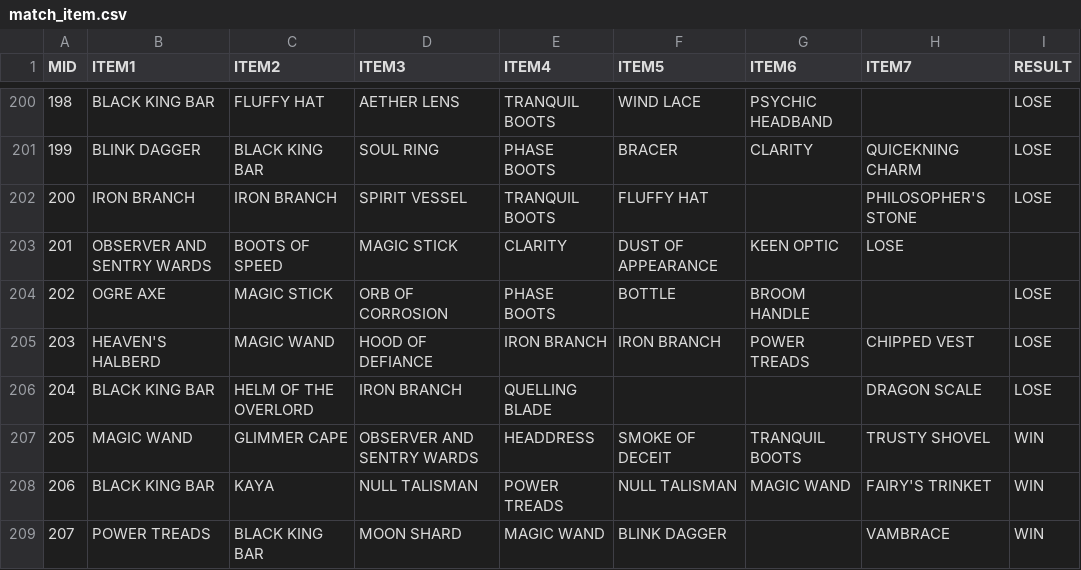
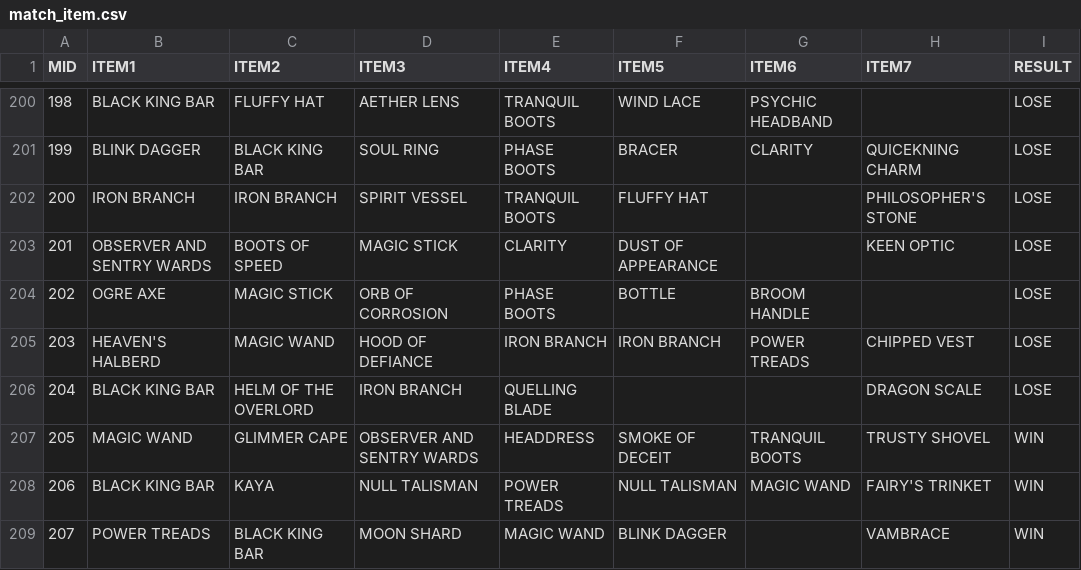
Before and after one commit to ZhangLe59151/sg-dataset, a CSV file: game/match_item.csv, drawn as a sheet; only a part is shown, gaps mark what is left out.

Commit message:
Update match_item.csv

```diff
--- a/game/match_item.csv
+++ b/game/match_item.csv
@@ -202,3 +202,3 @@ MID,ITEM1,ITEM2,ITEM3,ITEM4,ITEM5,ITEM6,ITEM7,RESULT
 200,IRON BRANCH,IRON BRANCH,SPIRIT VESSEL,TRANQUIL BOOTS,FLUFFY HAT,,PHILOSOPHER'S STONE,LOSE
-201,OBSERVER AND SENTRY WARDS,BOOTS OF SPEED,MAGIC STICK,CLARITY,DUST OF APPEARANCE,KEEN OPTIC,LOSE
+201,OBSERVER AND SENTRY WARDS,BOOTS OF SPEED,MAGIC STICK,CLARITY,DUST OF APPEARANCE,,KEEN OPTIC,LOSE
 202,OGRE AXE,MAGIC STICK,ORB OF CORROSION,PHASE BOOTS,BOTTLE,BROOM HANDLE,,LOSE
```
